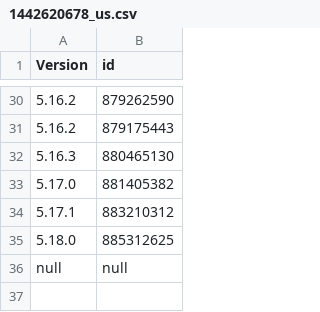
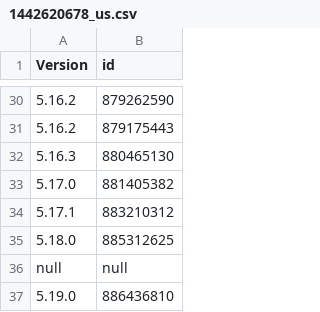
Before and after one commit to pastnm/cac_bark, a CSV file: Library/Record/com.nan.cac/1442620678_us.csv, drawn as a sheet; only a part is shown, gaps mark what is left out; the diff names each change by its address in the sheet, - before the commit and + after, or states it on an @@ line.

```diff
--- a/Library/Record/com.nan.cac/1442620678_us.csv
+++ b/Library/Record/com.nan.cac/1442620678_us.csv
+row 37: 5.19.0 | 886436810
```
Also changed, not shown: 1 other file.
